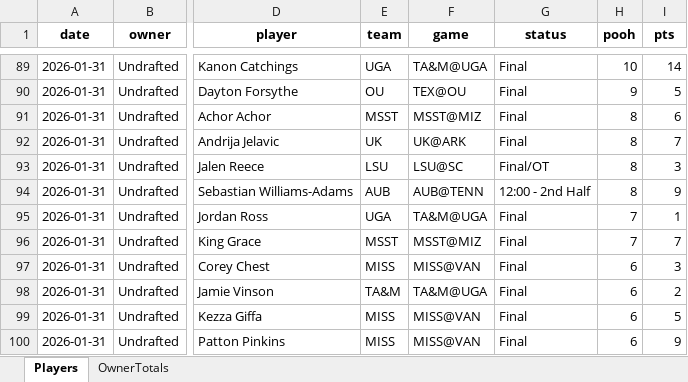
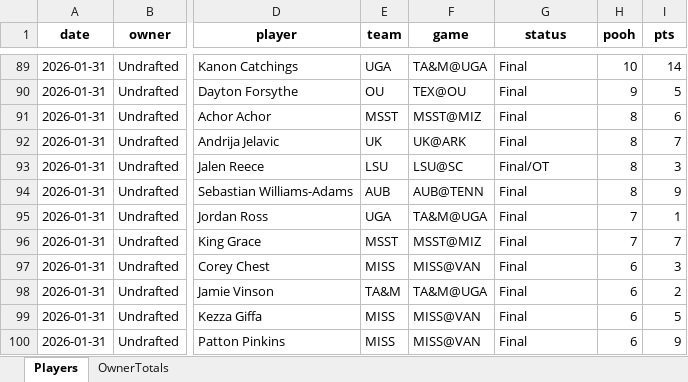
Before and after one commit to hal9000moncrief-dotcom/Pooh-League, an Excel workbook: docs/Today_PoohPoints_SEC_ByOwner_2026-01-31.xlsx, sheet Players, drawn as a sheet; only a part is shown, gaps mark what is left out; values as stored, in another font and other column widths than the file's, no borders; the diff covers the shown part only; the diff names each change by its address in the sheet, - before the commit and + after, or states it on an @@ line.

```diff
--- a/docs/Today_PoohPoints_SEC_ByOwner_2026-01-31.xlsx (sheet Players)
+++ b/docs/Today_PoohPoints_SEC_ByOwner_2026-01-31.xlsx (sheet Players)
-G94 (status): 12:00 - 2nd Half
+G94 (status): Final
```
Also changed, not shown: 16 edited cells elsewhere in this sheet, 2 other files.
